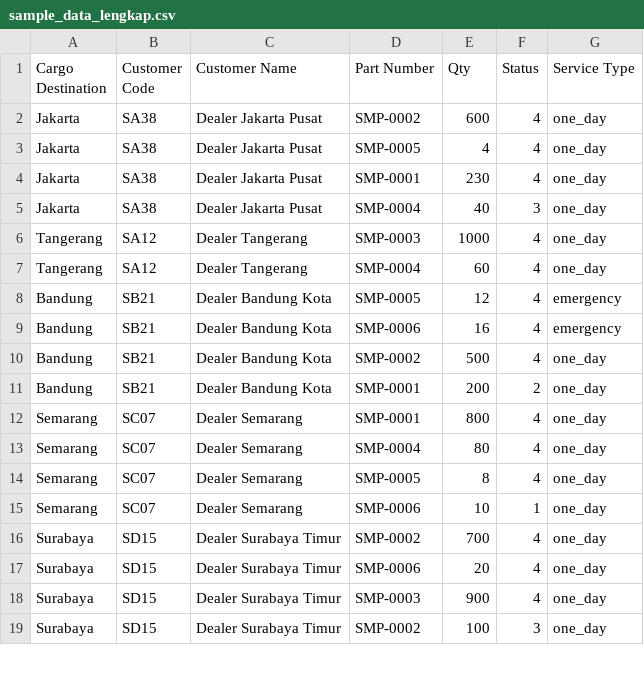
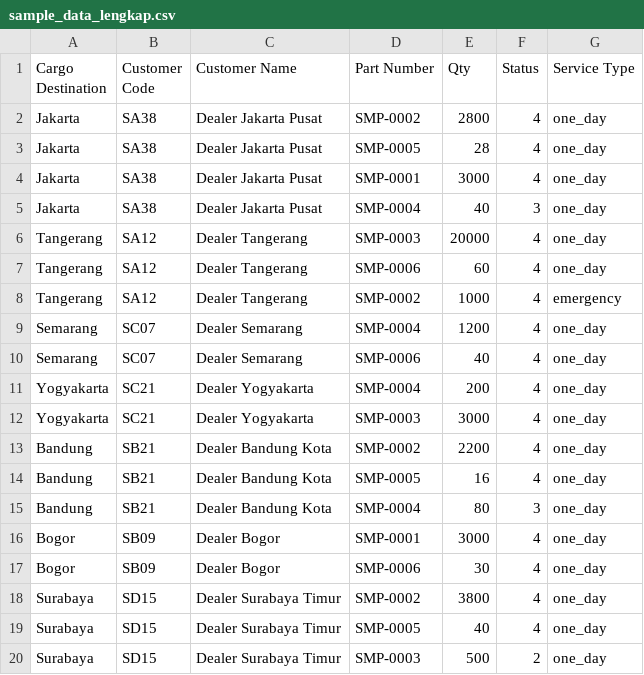
Before and after one commit to VettSKRT/Truck-Capacity-Checker, a CSV file: sample_data_lengkap.csv, drawn as a sheet; only a part is shown; the diff covers the shown part only.

Commit message:
Judge readiness per route (one route = one truck): route cards, per-route truck settings, printable load plan, new sample data

```diff
--- a/sample_data_lengkap.csv
+++ b/sample_data_lengkap.csv
@@ -1,19 +1,20 @@
 Cargo Destination,Customer Code,Customer Name,Part Number,Qty,Status,Service Type
-Jakarta,SA38,Dealer Jakarta Pusat,SMP-0002,600,4,one_day
-Jakarta,SA38,Dealer Jakarta Pusat,SMP-0005,4,4,one_day
-Jakarta,SA38,Dealer Jakarta Pusat,SMP-0001,230,4,one_day
+Jakarta,SA38,Dealer Jakarta Pusat,SMP-0002,2800,4,one_day
+Jakarta,SA38,Dealer Jakarta Pusat,SMP-0005,28,4,one_day
+Jakarta,SA38,Dealer Jakarta Pusat,SMP-0001,3000,4,one_day
 Jakarta,SA38,Dealer Jakarta Pusat,SMP-0004,40,3,one_day
-Tangerang,SA12,Dealer Tangerang,SMP-0003,1000,4,one_day
-Tangerang,SA12,Dealer Tangerang,SMP-0004,60,4,one_day
-Bandung,SB21,Dealer Bandung Kota,SMP-0005,12,4,emergency
-Bandung,SB21,Dealer Bandung Kota,SMP-0006,16,4,emergency
-Bandung,SB21,Dealer Bandung Kota,SMP-0002,500,4,one_day
-Bandung,SB21,Dealer Bandung Kota,SMP-0001,200,2,one_day
-Semarang,SC07,Dealer Semarang,SMP-0001,800,4,one_day
-Semarang,SC07,Dealer Semarang,SMP-0004,80,4,one_day
-Semarang,SC07,Dealer Semarang,SMP-0005,8,4,one_day
-Semarang,SC07,Dealer Semarang,SMP-0006,10,1,one_day
-Surabaya,SD15,Dealer Surabaya Timur,SMP-0002,700,4,one_day
-Surabaya,SD15,Dealer Surabaya Timur,SMP-0006,20,4,one_day
-Surabaya,SD15,Dealer Surabaya Timur,SMP-0003,900,4,one_day
-Surabaya,SD15,Dealer Surabaya Timur,SMP-0002,100,3,one_day
+Tangerang,SA12,Dealer Tangerang,SMP-0003,20000,4,one_day
+Tangerang,SA12,Dealer Tangerang,SMP-0006,60,4,one_day
+Tangerang,SA12,Dealer Tangerang,SMP-0002,1000,4,emergency
+Semarang,SC07,Dealer Semarang,SMP-0004,1200,4,one_day
+Semarang,SC07,Dealer Semarang,SMP-0006,40,4,one_day
+Yogyakarta,SC21,Dealer Yogyakarta,SMP-0004,200,4,one_day
+Yogyakarta,SC21,Dealer Yogyakarta,SMP-0003,3000,4,one_day
+Bandung,SB21,Dealer Bandung Kota,SMP-0002,2200,4,one_day
+Bandung,SB21,Dealer Bandung Kota,SMP-0005,16,4,one_day
+Bandung,SB21,Dealer Bandung Kota,SMP-0004,80,3,one_day
+Bogor,SB09,Dealer Bogor,SMP-0001,3000,4,one_day
+Bogor,SB09,Dealer Bogor,SMP-0006,30,4,one_day
+Surabaya,SD15,Dealer Surabaya Timur,SMP-0002,3800,4,one_day
+Surabaya,SD15,Dealer Surabaya Timur,SMP-0005,40,4,one_day
+Surabaya,SD15,Dealer Surabaya Timur,SMP-0003,500,2,one_day
```
Also changed, not shown: 2 removed rows and 22 edited cells elsewhere in this file, 36 other files.
